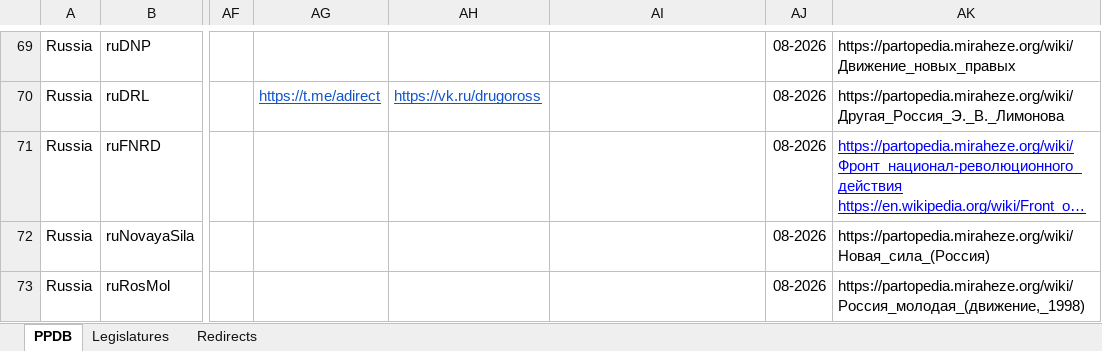
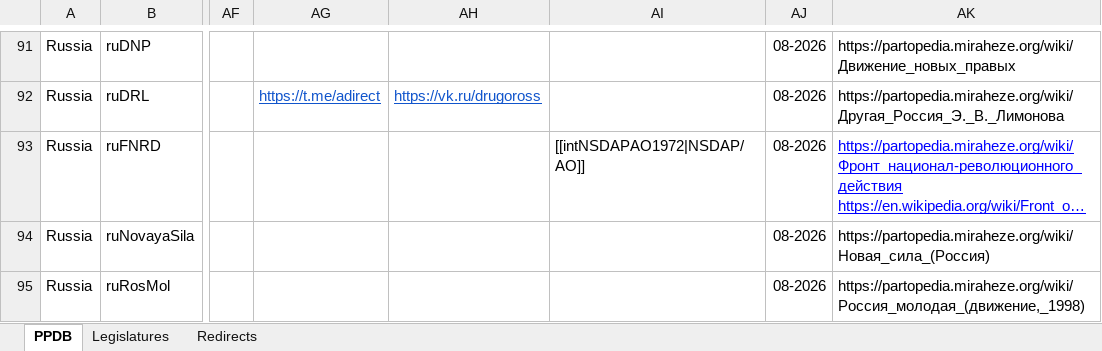
Before and after one commit to PLATELru/ppdb, an Excel workbook: data/PPDB database.xlsx, sheet PPDB, drawn as a sheet; only a part is shown, gaps mark what is left out; long unchanged cells end in …; values as stored, in another font and other column widths than the file's, no borders; charts and pictures not drawn; addresses are those after the commit; the diff covers the shown part only; the diff names each change by its address in the sheet, - before the commit and + after, or states it on an @@ line.

```diff
--- a/data/PPDB database.xlsx (sheet PPDB)
+++ b/data/PPDB database.xlsx (sheet PPDB)
-AI93: (empty)
+AI93: [[intNSDAPAO1972|NSDAP/AO]]
```
Also changed, not shown: 31 added rows and 13 edited cells elsewhere in this sheet, sheet Redirects.
